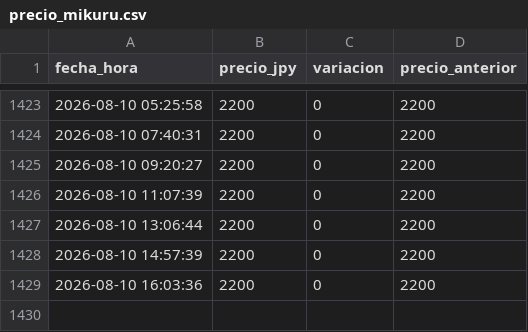
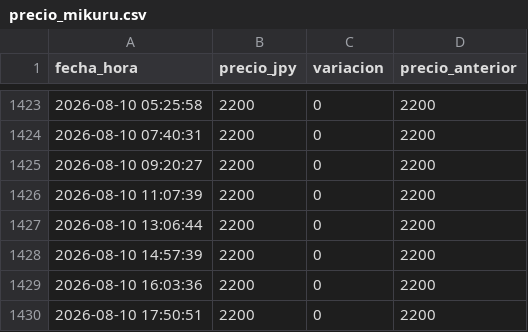
Before and after one commit to vairol3to/precio-monitor, a CSV file: precio_mikuru.csv, drawn as a sheet; only a part is shown, gaps mark what is left out.

```diff
--- a/precio_mikuru.csv
+++ b/precio_mikuru.csv
@@ -1429 +1429,2 @@ fecha_hora,precio_jpy,variacion,precio_anterior
 2026-08-10 16:03:36,2200,0,2200
+2026-08-10 17:50:51,2200,0,2200
```
Also changed, not shown: precio_nagato.csv.
